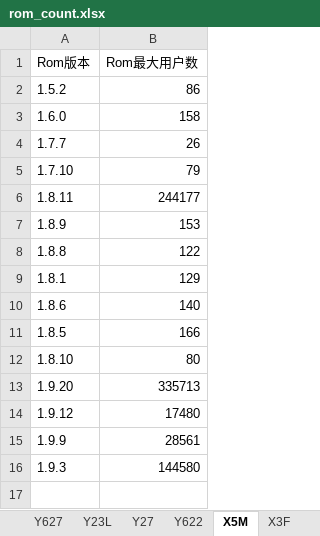
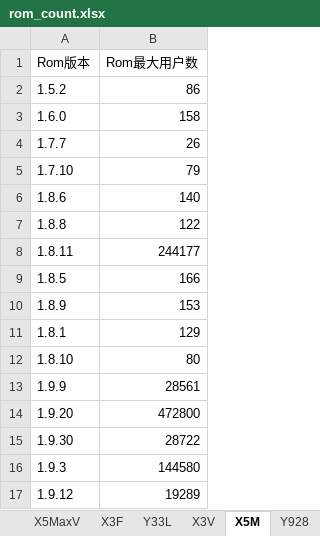
Before and after one commit to EmmaKong/script-for-data-everyweek, an Excel workbook: rom_count.xlsx, sheet X5M, drawn as a sheet; values as stored, in another font and other column widths than the file's, no borders; removed rows and columns are numbered as before the commit, all else as after; the diff names each change by its address in the sheet, - before the commit and + after, or states it on an @@ line.

```diff
--- a/rom_count.xlsx (sheet X5M)
+++ b/rom_count.xlsx (sheet X5M)
+sheet tab: X5MaxV
@@ sheet tab order changed: X5MaxV | X3F | Y33L | X3V | X5M | Y928 @@
@@ row 10 moved to row 6: 1.8.6 @@
@@ row 8 moved to row 7: 1.8.8 @@
@@ row 11 moved to row 9: 1.8.5 @@
-row 13: 1.9.20 | 335713
-row 14: 1.9.12 | 17480
+row 14: 1.9.20 | 472800
+row 15: 1.9.30 | 28722
+row 17: 1.9.12 | 19289
```
Also changed, not shown: sheet X3t, sheet Xplay, sheet Y613, sheet Y27, sheet Y18L, sheet Y13L, 27 more sheets, other sheet tabs, 21 other files.
